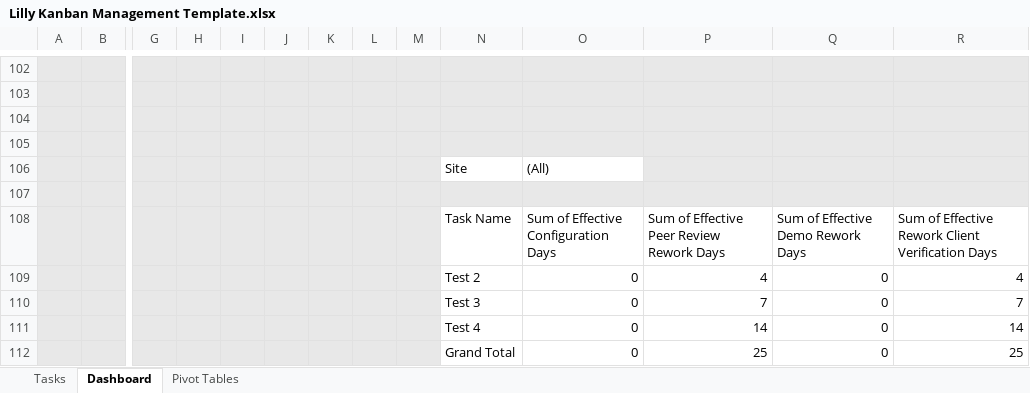
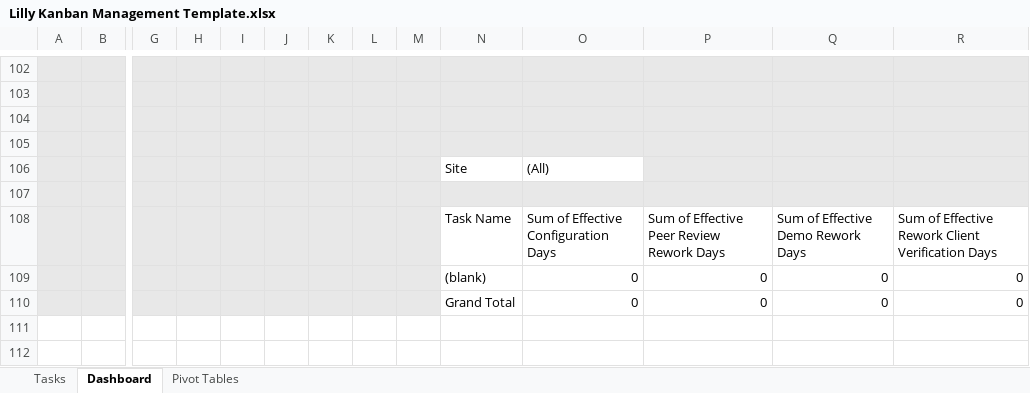
Before and after one commit to JohanBlanco/Report-Generator, an Excel workbook: Template/Lilly Kanban Management Template.xlsx, sheet Dashboard, drawn as a sheet; only a part is shown, gaps mark what is left out; values as stored, in another font and other column widths than the file's, no borders; charts and pictures not drawn; removed rows and columns are numbered as before the commit, all else as after; rows hold the shown columns only; the diff names each change by its address in the sheet, - before the commit and + after, or states it on an @@ line.

```diff
--- a/Template/Lilly Kanban Management Template.xlsx (sheet Dashboard)
+++ b/Template/Lilly Kanban Management Template.xlsx (sheet Dashboard)
-row 109:  |  |  |  |  |  |  |  |  | Test 2 | 0 | 4 | 0 | 4
-row 110:  |  |  |  |  |  |  |  |  | Test 3 | 0 | 7 | 0 | 7
-row 111:  |  |  |  |  |  |  |  |  | Test 4 | 0 | 14 | 0 | 14
+row 109:  |  |  |  |  |  |  |  |  | (blank) | 0 | 0 | 0 | 0
-P110: 25
+P110: 0
-R110: 25
+R110: 0
```
Also changed, not shown: sheet Pivot Tables, sheet Tasks, charts or pictures.
